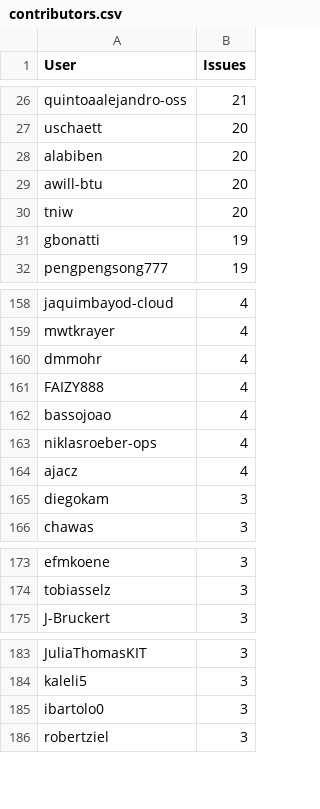
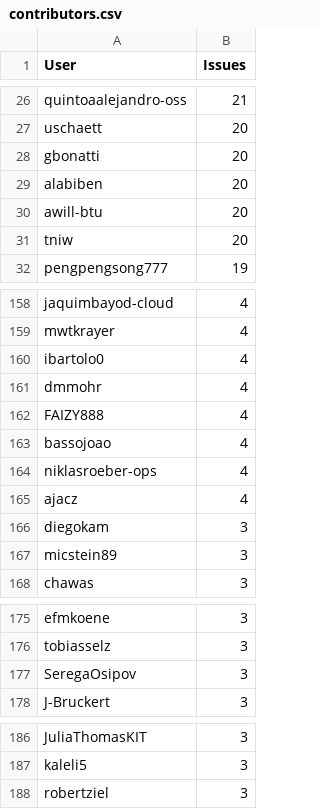
Before and after one commit to C2SM/zonda-statistics, a CSV file: csv/contributors.csv, drawn as a sheet; only a part is shown, gaps mark what is left out; the diff covers the shown part only.

```diff
--- a/csv/contributors.csv
+++ b/csv/contributors.csv
@@ -27,2 +27,3 @@ quintoaalejandro-oss,21
 uschaett,20
+gbonatti,20
 alabiben,20
@@ -30,3 +31,2 @@ awill-btu,20
 tniw,20
-gbonatti,19
 pengpengsong777,19
@@ -159,2 +159,3 @@ jaquimbayod-cloud,4
 mwtkrayer,4
+ibartolo0,4
 dmmohr,4
@@ -165,2 +166,3 @@ ajacz,4
 diegokam,3
+micstein89,3
 chawas,3
@@ -174,2 +176,3 @@ efmkoene,3
 tobiasselz,3
+SeregaOsipov,3
 J-Bruckert,3
@@ -184,3 +187,2 @@ JuliaThomasKIT,3
 kaleli5,3
-ibartolo0,3
 robertziel,3
```
Also changed, not shown: 2 added rows and 3 removed rows elsewhere in this file, csv/label_combinations.csv, csv/labels.csv, 8 other files.
